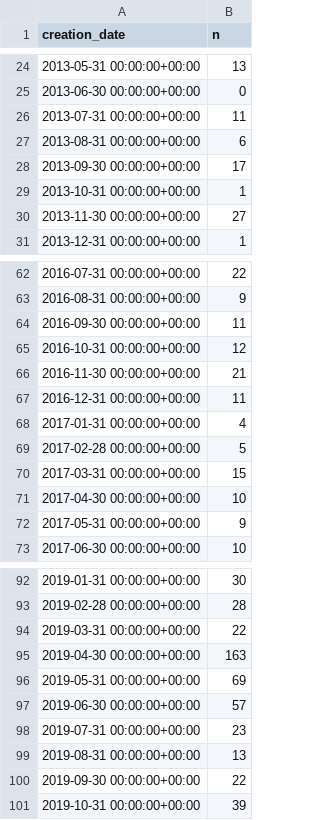
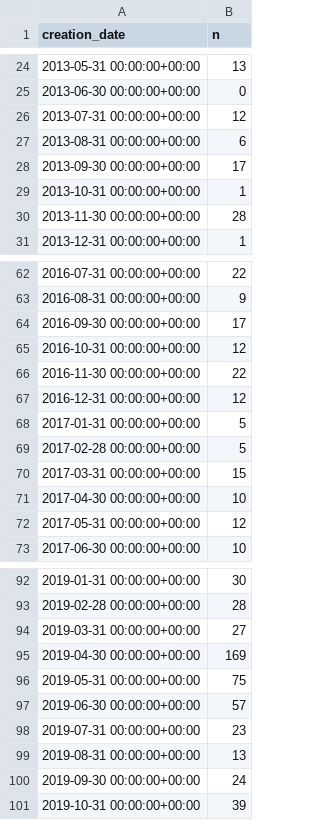
Before and after one commit to palewire/nyc-open-data-monitor, a CSV file: data/clean/creations_by_month.csv, drawn as a sheet; only a part is shown, gaps mark what is left out; the diff covers the shown part only.

```diff
--- a/data/clean/creations_by_month.csv
+++ b/data/clean/creations_by_month.csv
@@ -25,3 +25,3 @@ creation_date,n
 2013-06-30 00:00:00+00:00,0
-2013-07-31 00:00:00+00:00,11
+2013-07-31 00:00:00+00:00,12
 2013-08-31 00:00:00+00:00,6
@@ -29,3 +29,3 @@ creation_date,n
 2013-10-31 00:00:00+00:00,1
-2013-11-30 00:00:00+00:00,27
+2013-11-30 00:00:00+00:00,28
 2013-12-31 00:00:00+00:00,1
@@ -63,7 +63,7 @@ creation_date,n
 2016-08-31 00:00:00+00:00,9
-2016-09-30 00:00:00+00:00,11
+2016-09-30 00:00:00+00:00,17
 2016-10-31 00:00:00+00:00,12
-2016-11-30 00:00:00+00:00,21
-2016-12-31 00:00:00+00:00,11
-2017-01-31 00:00:00+00:00,4
+2016-11-30 00:00:00+00:00,22
+2016-12-31 00:00:00+00:00,12
+2017-01-31 00:00:00+00:00,5
 2017-02-28 00:00:00+00:00,5
@@ -71,3 +71,3 @@ creation_date,n
 2017-04-30 00:00:00+00:00,10
-2017-05-31 00:00:00+00:00,9
+2017-05-31 00:00:00+00:00,12
 2017-06-30 00:00:00+00:00,10
@@ -93,5 +93,5 @@ creation_date,n
 2019-02-28 00:00:00+00:00,28
-2019-03-31 00:00:00+00:00,22
-2019-04-30 00:00:00+00:00,163
-2019-05-31 00:00:00+00:00,69
+2019-03-31 00:00:00+00:00,27
+2019-04-30 00:00:00+00:00,169
+2019-05-31 00:00:00+00:00,75
 2019-06-30 00:00:00+00:00,57
@@ -99,3 +99,3 @@ creation_date,n
 2019-08-31 00:00:00+00:00,13
-2019-09-30 00:00:00+00:00,22
+2019-09-30 00:00:00+00:00,24
 2019-10-31 00:00:00+00:00,39
```
Also changed, not shown: 13 edited cells elsewhere in this file, data/clean/creator_counts.csv, data/clean/days_since_update.csv, 9 other files.
